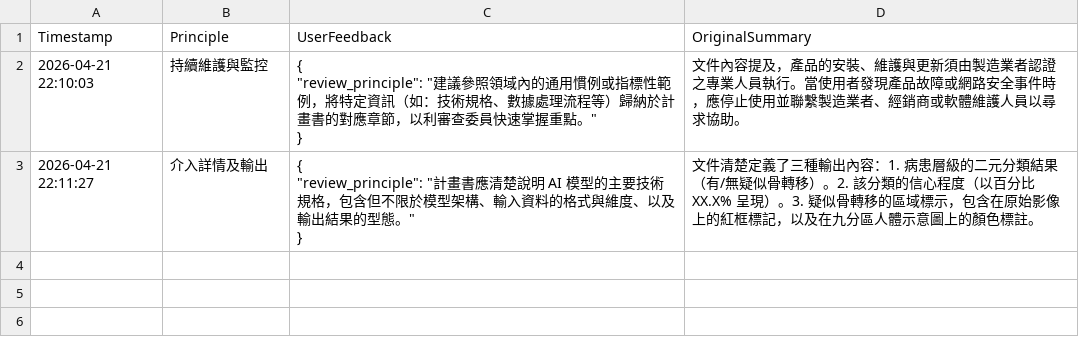
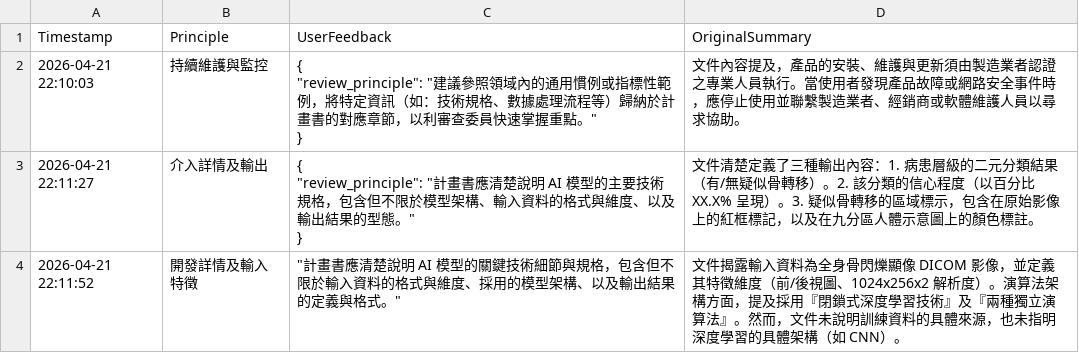
Before and after one commit to ss900371tw/NINEAI, a CSV file: RAG.csv, drawn as a sheet; the diff names each change by its address in the sheet, - before the commit and + after, or states it on an @@ line.

Commit message:
Update RAG feedback for 開發詳情及輸入特徵

```diff
--- a/RAG.csv
+++ b/RAG.csv
+row 4: 2026-04-21 22:11:52 | 開發詳情及輸入特徵 | "計畫書應清楚說明 AI 模型的關鍵技術細節與規格，包含但不限於輸入資料的格式與維度、採用的模型架構、以及輸出結果的定義與格式。" | 文件揭露輸入資料為全身骨閃爍顯像 DICOM 影像，並定義其特徵維度（前/後視圖、1024x256x2 解析度）。演算法架構方面，提及採用『閉鎖式深度學習技術』及『兩種獨立演算法』。然而，文件未說明訓練資料的具體來源，也未指明深度學習的具體架構（如 CNN）。
```
